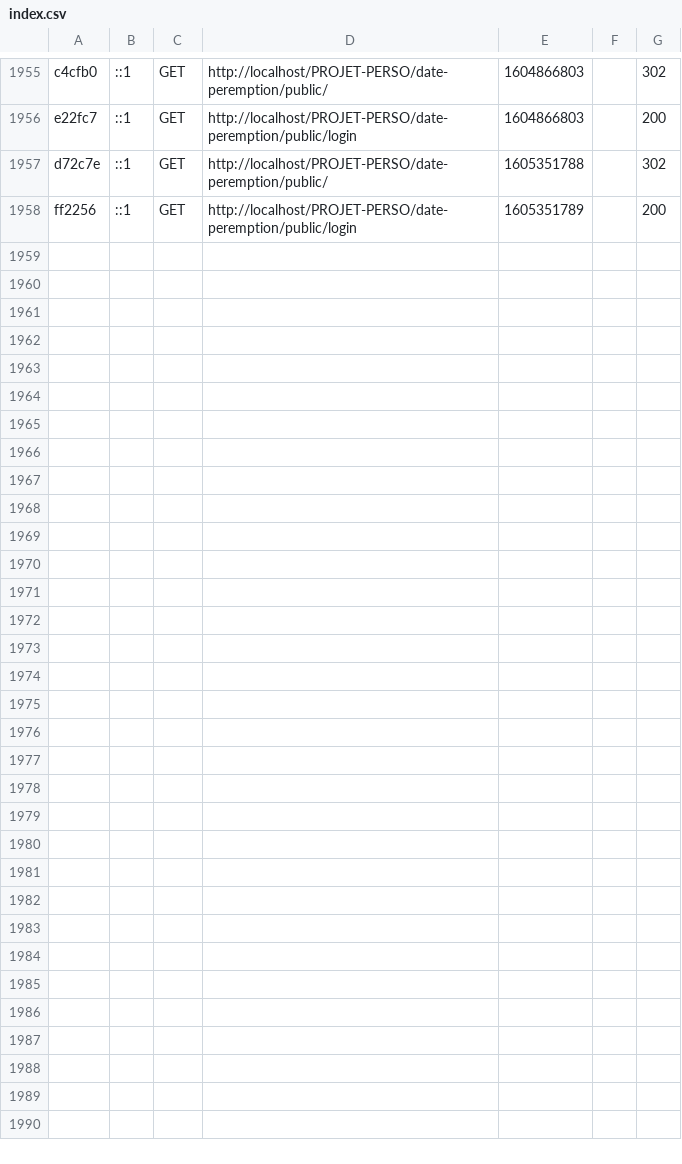
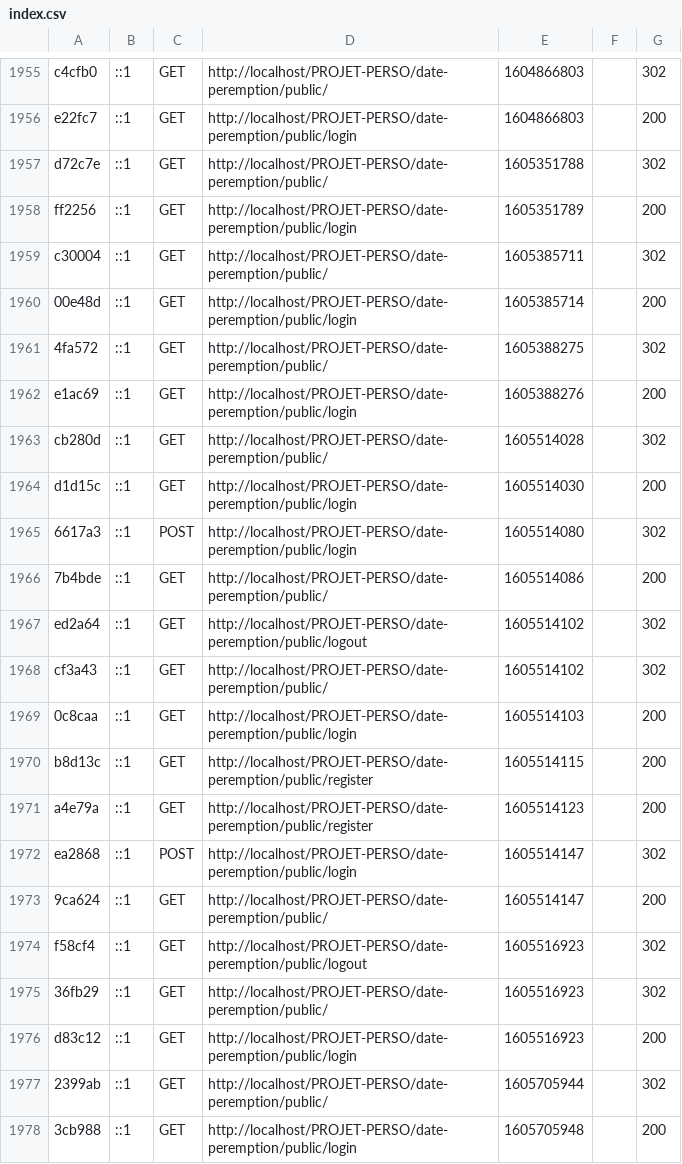
Before and after one commit to AlbanDugue/date-peremption, a CSV file: var/cache/dev/profiler/index.csv, drawn as a sheet; only a part is shown, gaps mark what is left out; the diff names each change by its address in the sheet, - before the commit and + after, or states it on an @@ line.

```diff
--- a/var/cache/dev/profiler/index.csv
+++ b/var/cache/dev/profiler/index.csv
+row 1959: c30004 | ::1 | GET | http://localhost/PROJET-PERSO/date-peremption/public/ | 1605385711 |  | 302
+row 1960: 00e48d | ::1 | GET | http://localhost/PROJET-PERSO/date-peremption/public/login | 1605385714 |  | 200
+row 1961: 4fa572 | ::1 | GET | http://localhost/PROJET-PERSO/date-peremption/public/ | 1605388275 |  | 302
+row 1962: e1ac69 | ::1 | GET | http://localhost/PROJET-PERSO/date-peremption/public/login | 1605388276 |  | 200
+row 1963: cb280d | ::1 | GET | http://localhost/PROJET-PERSO/date-peremption/public/ | 1605514028 |  | 302
+row 1964: d1d15c | ::1 | GET | http://localhost/PROJET-PERSO/date-peremption/public/login | 1605514030 |  | 200
+row 1965: 6617a3 | ::1 | POST | http://localhost/PROJET-PERSO/date-peremption/public/login | 1605514080 |  | 302
+row 1966: 7b4bde | ::1 | GET | http://localhost/PROJET-PERSO/date-peremption/public/ | 1605514086 |  | 200
+row 1967: ed2a64 | ::1 | GET | http://localhost/PROJET-PERSO/date-peremption/public/logout | 1605514102 |  | 302
+row 1968: cf3a43 | ::1 | GET | http://localhost/PROJET-PERSO/date-peremption/public/ | 1605514102 |  | 302
+row 1969: 0c8caa | ::1 | GET | http://localhost/PROJET-PERSO/date-peremption/public/login | 1605514103 |  | 200
+row 1970: b8d13c | ::1 | GET | http://localhost/PROJET-PERSO/date-peremption/public/register | 1605514115 |  | 200
+row 1971: a4e79a | ::1 | GET | http://localhost/PROJET-PERSO/date-peremption/public/register | 1605514123 |  | 200
+row 1972: ea2868 | ::1 | POST | http://localhost/PROJET-PERSO/date-peremption/public/login | 1605514147 |  | 302
+row 1973: 9ca624 | ::1 | GET | http://localhost/PROJET-PERSO/date-peremption/public/ | 1605514147 |  | 200
+row 1974: f58cf4 | ::1 | GET | http://localhost/PROJET-PERSO/date-peremption/public/logout | 1605516923 |  | 302
+row 1975: 36fb29 | ::1 | GET | http://localhost/PROJET-PERSO/date-peremption/public/ | 1605516923 |  | 302
+row 1976: d83c12 | ::1 | GET | http://localhost/PROJET-PERSO/date-peremption/public/login | 1605516923 |  | 200
+row 1977: 2399ab | ::1 | GET | http://localhost/PROJET-PERSO/date-peremption/public/ | 1605705944 |  | 302
+row 1978: 3cb988 | ::1 | GET | http://localhost/PROJET-PERSO/date-peremption/public/login | 1605705948 |  | 200
```
Also changed, not shown: 34 other files.
